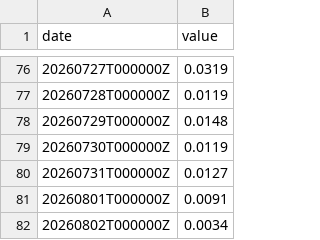
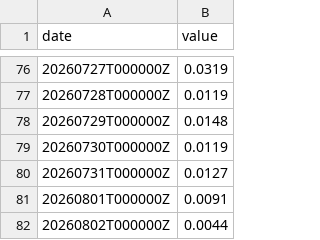
Before and after one commit to abdallahh07/global-trade-disruption-prediction, a CSV file: data/gdelt_red_sea_shipping.csv, drawn as a sheet; only a part is shown, gaps mark what is left out.

```diff
--- a/data/gdelt_red_sea_shipping.csv
+++ b/data/gdelt_red_sea_shipping.csv
@@ -81,2 +81,2 @@ date,value
 20260801T000000Z,0.0091
-20260802T000000Z,0.0034
+20260802T000000Z,0.0044
```
Also changed, not shown: data/comtrade_egypt.csv, data/gdelt_russia_ukraine_conflict.csv, 7 other files.
